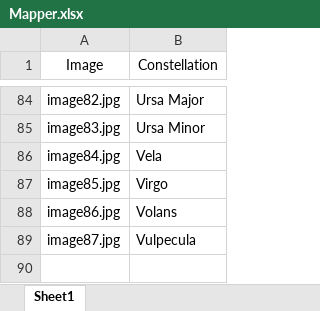
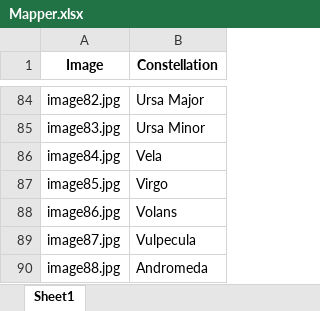
Before and after one commit to MariioM/Constellation_Detector, an Excel workbook: dataset/Mapper.xlsx, sheet Sheet1, drawn as a sheet; only a part is shown, gaps mark what is left out; values as stored, in another font and other column widths than the file's, no borders; the diff names each change by its address in the sheet, - before the commit and + after, or states it on an @@ line.

Commit message:
Automated tagging of new images

```diff
--- a/dataset/Mapper.xlsx (sheet Sheet1)
+++ b/dataset/Mapper.xlsx (sheet Sheet1)
-A1:B1 bold: off
+A1:B1 bold: on
+row 90: image88.jpg | Andromeda
```
Also changed, not shown: 3 other files.
